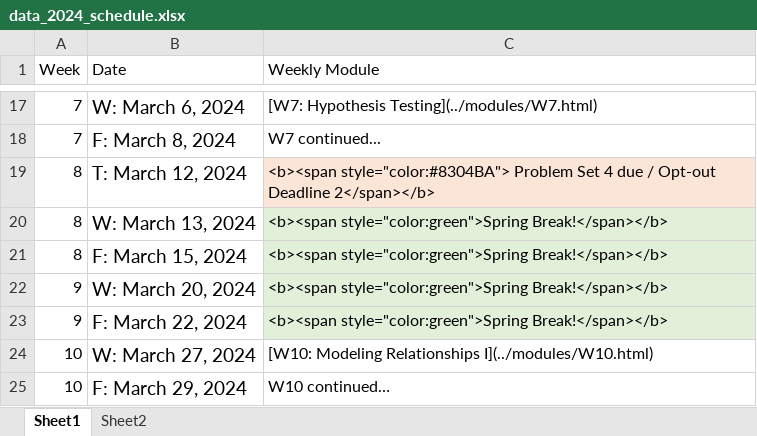
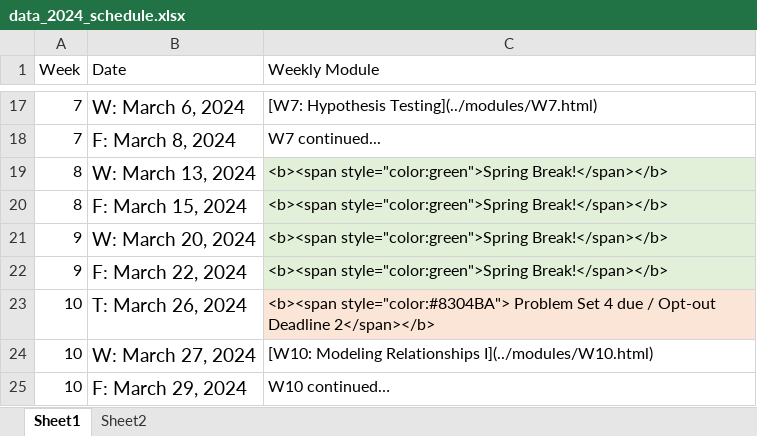
Before and after one commit to teaching-me/data-analysis, an Excel workbook: articles/course_docs/data_2024_schedule.xlsx, sheet Sheet1, drawn as a sheet; only a part is shown, gaps mark what is left out; values as stored, in another font and other column widths than the file's, no borders; removed rows and columns are numbered as before the commit, all else as after; the diff names each change by its address in the sheet, - before the commit and + after, or states it on an @@ line.

```diff
--- a/articles/course_docs/data_2024_schedule.xlsx (sheet Sheet1)
+++ b/articles/course_docs/data_2024_schedule.xlsx (sheet Sheet1)
-row 19: 8 | T: March 12, 2024 | <b><span style="color:#8304BA"> Problem Set 4 due / Opt-out Deadline 2</span></b>
+row 23: 10 | T: March 26, 2024 | <b><span style="color:#8304BA"> Problem Set 4 due / Opt-out Deadline 2</span></b>
```
Also changed, not shown: 6 other files.
